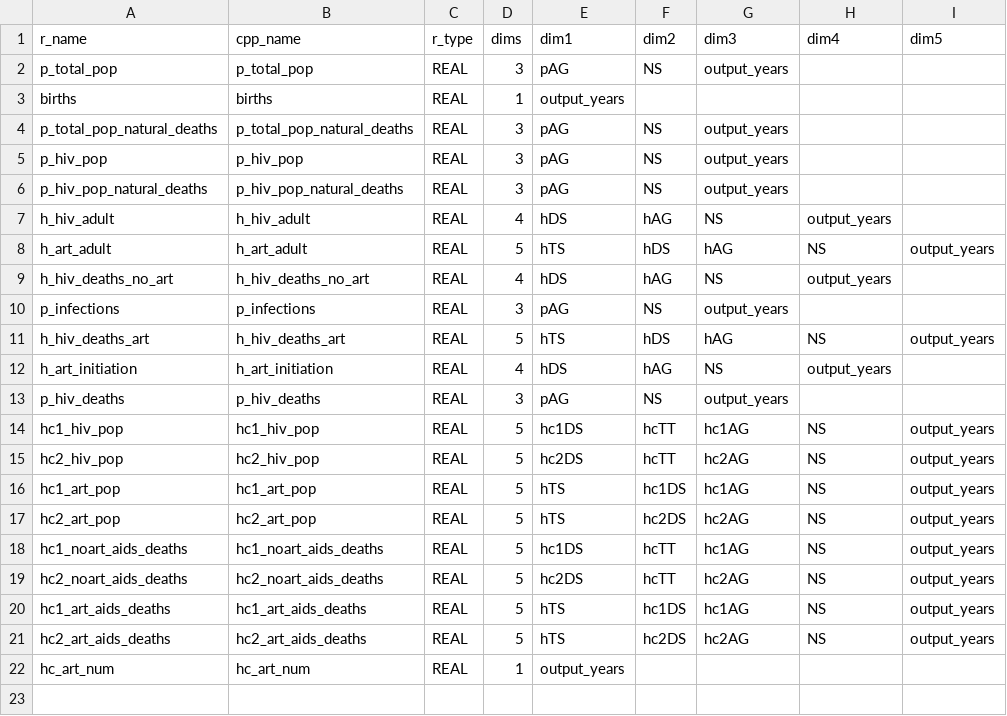
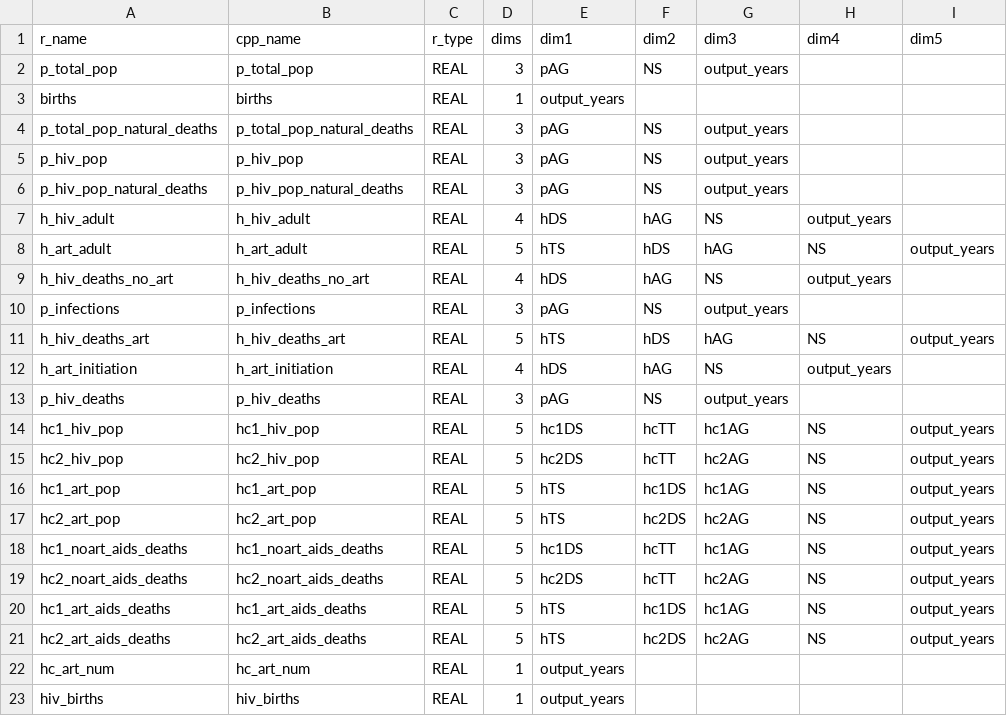
Before and after one commit to hivtools/leapfrog, a CSV file: inst/cpp_generation/model_output.csv, drawn as a sheet.

```diff
--- a/inst/cpp_generation/model_output.csv
+++ b/inst/cpp_generation/model_output.csv
@@ -22 +22,2 @@ hc2_art_aids_deaths,hc2_art_aids_deaths,REAL,5,hTS,hc2DS,hc2AG,NS,output_years
 hc_art_num,hc_art_num,REAL,1,output_years,,,,
+hiv_births,hiv_births,REAL,1,output_years,,,,
```
Also changed, not shown: inst/cpp_generation/model_input.csv, 5 other files.
